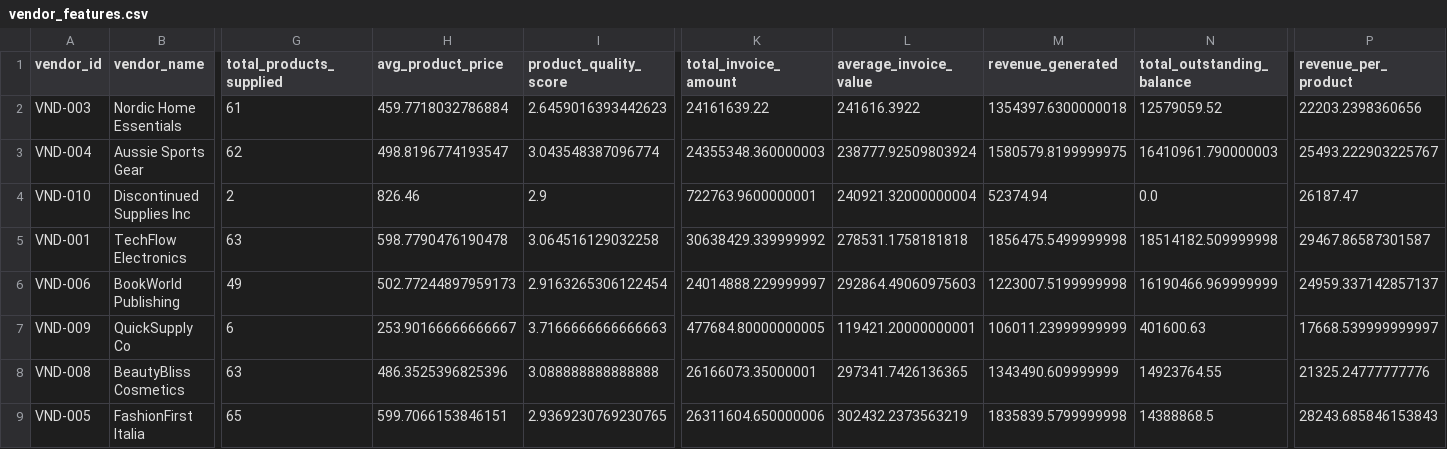
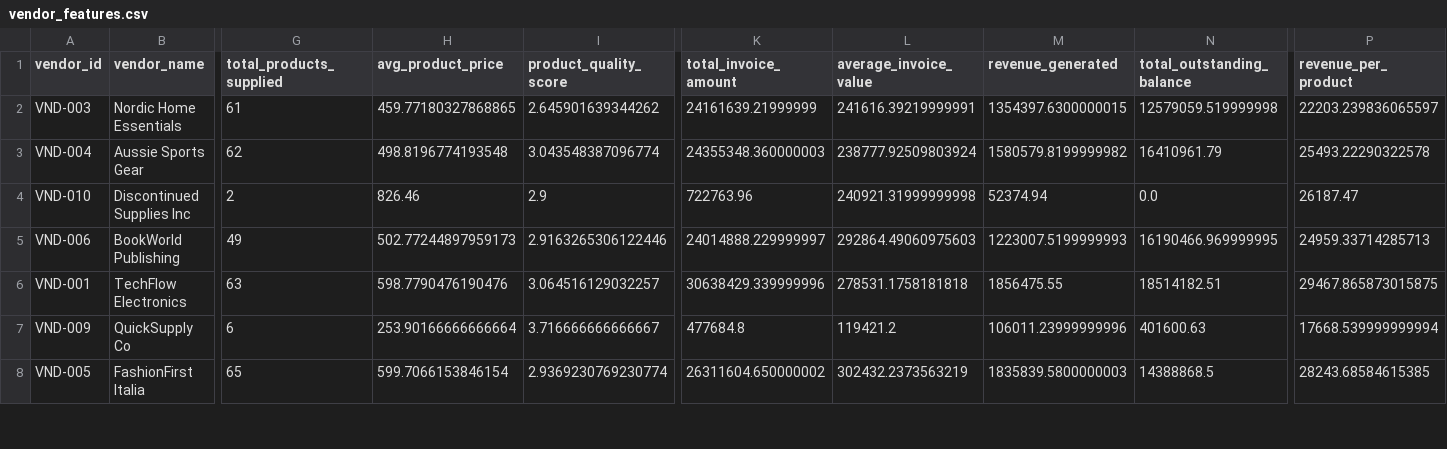
Before and after one commit to hindocharaj1997/systemzero-test, a CSV file: outputs/processed/gold/vendor_features.csv, drawn as a sheet; only a part is shown, gaps mark what is left out; removed rows and columns are numbered as before the commit, all else as after; rows hold the shown columns only; the diff covers the shown part only; the diff names each change by its address in the sheet, - before the commit and + after, or states it on an @@ line.

```diff
--- a/outputs/processed/gold/vendor_features.csv
+++ b/outputs/processed/gold/vendor_features.csv
-H2 (avg_product_price): 459.7718032786884
+H2 (avg_product_price): 459.77180327868865
-I2 (product_quality_score): 2.6459016393442623
+I2 (product_quality_score): 2.645901639344262
-K2 (total_invoice_amount): 24161639.22
+K2 (total_invoice_amount): 24161639.21999999
-L2 (average_invoice_value): 241616.3922
+L2 (average_invoice_value): 241616.39219999991
-M2 (revenue_generated): 1354397.6300000018
+M2 (revenue_generated): 1354397.6300000015
-N2 (total_outstanding_balance): 12579059.52
+N2 (total_outstanding_balance): 12579059.519999998
-P2 (revenue_per_product): 22203.2398360656
+P2 (revenue_per_product): 22203.239836065597
-H3 (avg_product_price): 498.8196774193547
+H3 (avg_product_price): 498.8196774193548
-M3 (revenue_generated): 1580579.8199999975
+M3 (revenue_generated): 1580579.8199999982
-N3 (total_outstanding_balance): 16410961.790000003
+N3 (total_outstanding_balance): 16410961.79
-P3 (revenue_per_product): 25493.222903225767
+P3 (revenue_per_product): 25493.22290322578
-K4 (total_invoice_amount): 722763.9600000001
+K4 (total_invoice_amount): 722763.96
-L4 (average_invoice_value): 240921.32000000004
+L4 (average_invoice_value): 240921.31999999998
-row 5: VND-001 | TechFlow Electronics | 63 | 598.7790476190478 | 3.064516129032258 | 30638429.339999992 | 278531.1758181818 | 1856475.5499999998 | 18514182.509999998 | 29467.86587301587
-I5 (product_quality_score): 2.9163265306122454
+I5 (product_quality_score): 2.9163265306122446
-M5 (revenue_generated): 1223007.5199999998
+M5 (revenue_generated): 1223007.5199999993
-N5 (total_outstanding_balance): 16190466.969999999
+N5 (total_outstanding_balance): 16190466.969999995
-P5 (revenue_per_product): 24959.337142857137
+P5 (revenue_per_product): 24959.33714285713
+row 6: VND-001 | TechFlow Electronics | 63 | 598.7790476190476 | 3.064516129032257 | 30638429.339999996 | 278531.1758181818 | 1856475.55 | 18514182.51 | 29467.865873015875
-H7 (avg_product_price): 253.90166666666667
+H7 (avg_product_price): 253.90166666666664
-I7 (product_quality_score): 3.7166666666666663
+I7 (product_quality_score): 3.716666666666667
-K7 (total_invoice_amount): 477684.80000000005
+K7 (total_invoice_amount): 477684.8
-L7 (average_invoice_value): 119421.20000000001
+L7 (average_invoice_value): 119421.2
-M7 (revenue_generated): 106011.23999999999
+M7 (revenue_generated): 106011.23999999996
-P7 (revenue_per_product): 17668.539999999997
+P7 (revenue_per_product): 17668.539999999994
-row 8: VND-008 | BeautyBliss Cosmetics | 63 | 486.3525396825396 | 3.088888888888888 | 26166073.35000001 | 297341.7426136365 | 1343490.609999999 | 14923764.55 | 21325.24777777776
-H8 (avg_product_price): 599.7066153846151
+H8 (avg_product_price): 599.7066153846154
-I8 (product_quality_score): 2.9369230769230765
+I8 (product_quality_score): 2.9369230769230774
-K8 (total_invoice_amount): 26311604.650000006
+K8 (total_invoice_amount): 26311604.650000002
-M8 (revenue_generated): 1835839.5799999998
+M8 (revenue_generated): 1835839.5800000003
-P8 (revenue_per_product): 28243.685846153843
+P8 (revenue_per_product): 28243.68584615385
```
Also changed, not shown: 1 added row and 11 edited cells elsewhere in this file, outputs/processed/bronze/call_transcripts.csv, outputs/processed/bronze/customers.csv, 29 other files.
